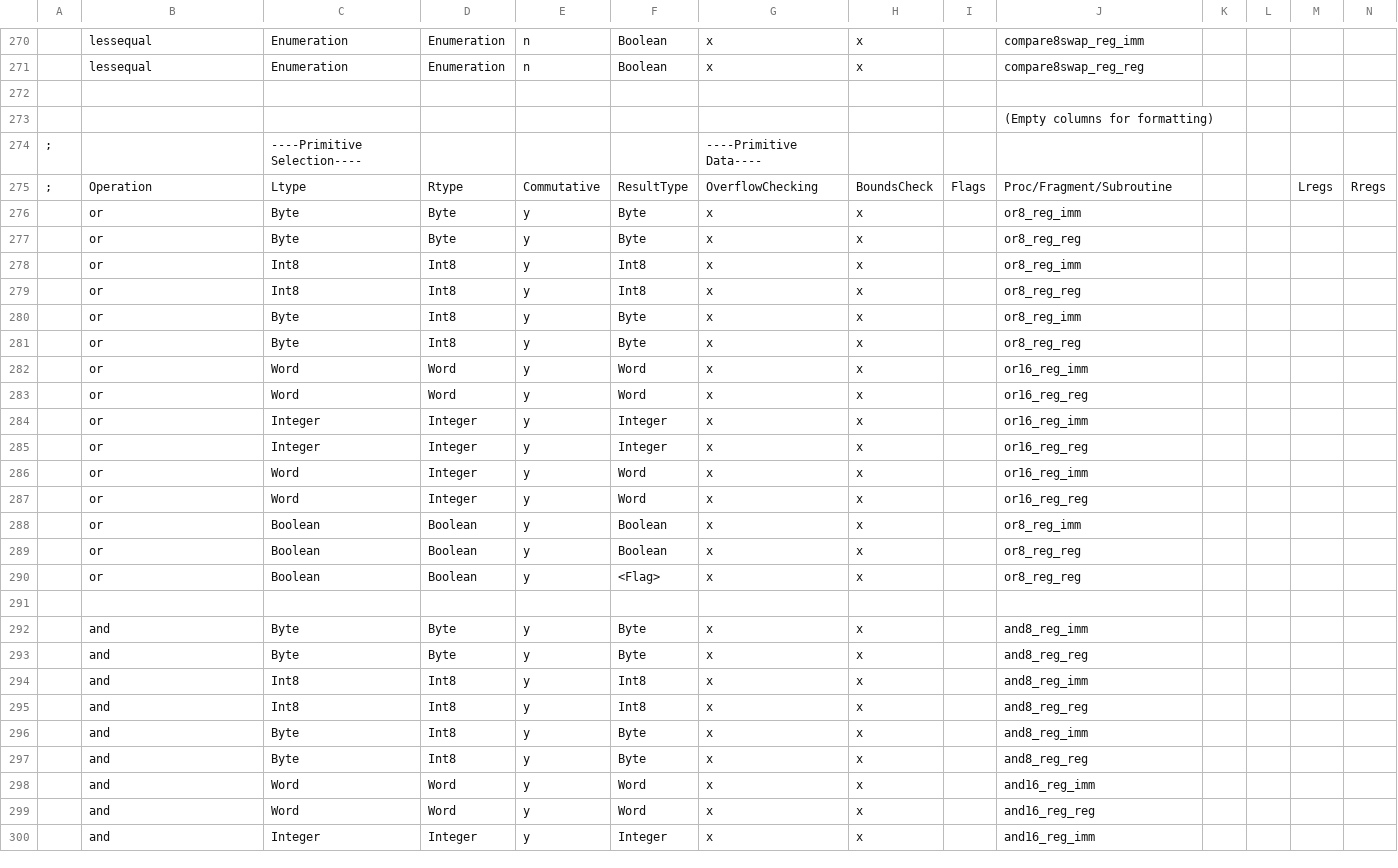
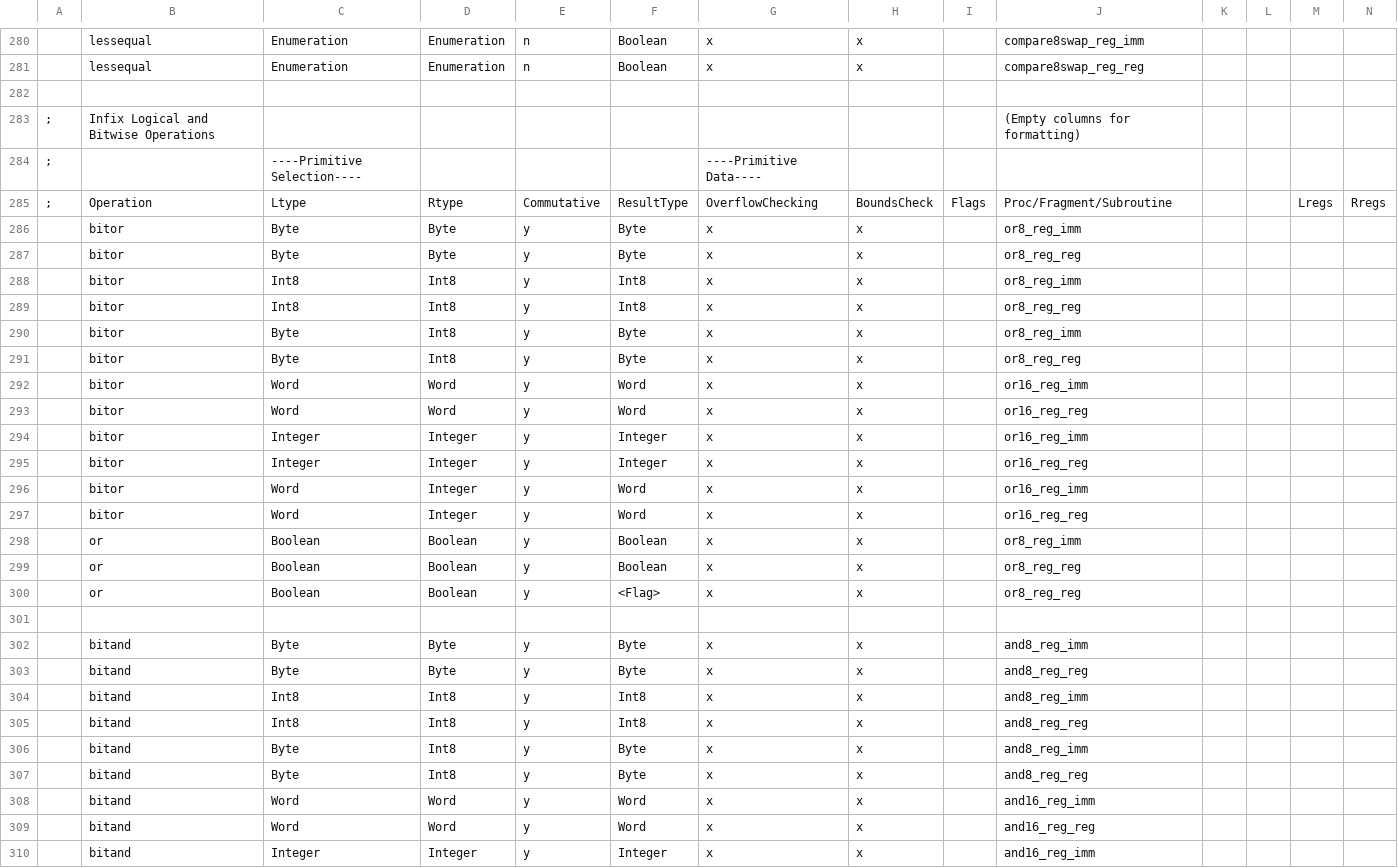
Before and after one commit to Bread80/Quiche, a CSV file: redist/bin/PrimitivesNG.csv, drawn as a sheet; only a part is shown, gaps mark what is left out; removed rows and columns are numbered as before the commit, all else as after; rows hold the shown columns only; the diff covers the shown part only; the diff names each change by its address in the sheet, - before the commit and + after, or states it on an @@ line.

```diff
--- a/redist/bin/PrimitivesNG.csv
+++ b/redist/bin/PrimitivesNG.csv
-row 273:  |  |  |  |  |  |  |  |  | (Empty columns for formatting)
+row 283: ; | Infix Logical and Bitwise Operations |  |  |  |  |  |  |  | (Empty columns for formatting)
-B286:B297: or
+B286:B297: bitor
-B302:B310: and
+B302:B310: bitand
```
Also changed, not shown: 14 added rows, 11 removed rows and 18 edited cells elsewhere in this file, redist/bin/OperatorsNG.csv, 46 other files.
